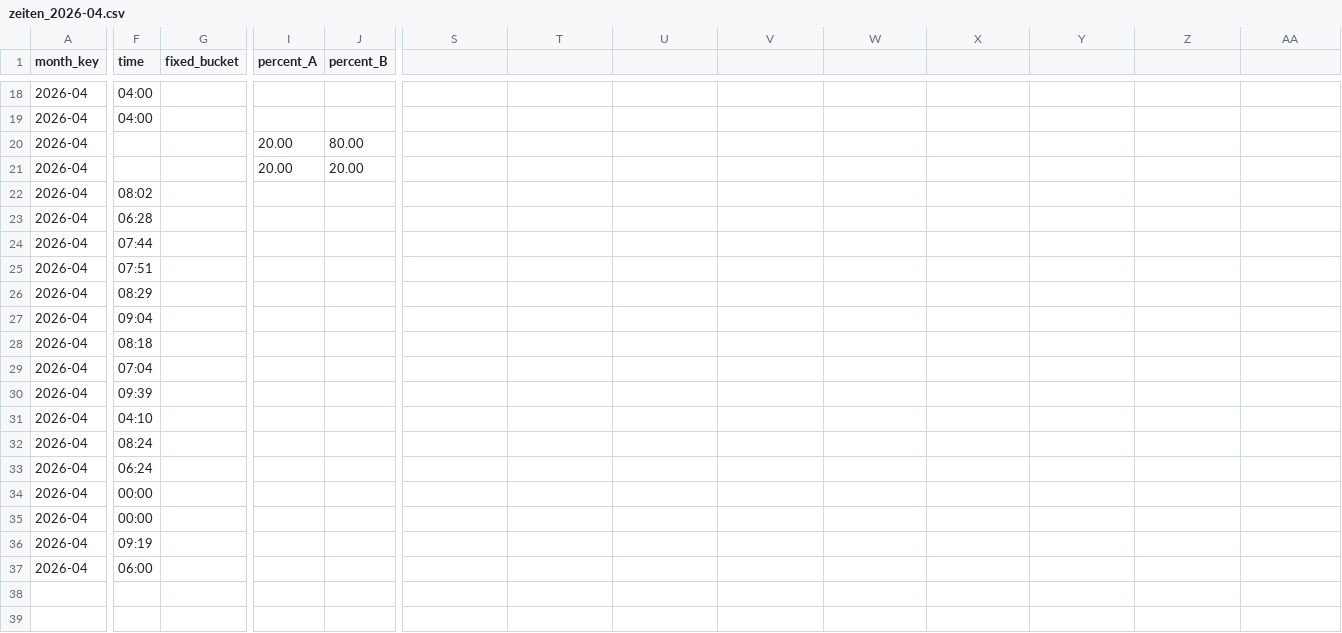
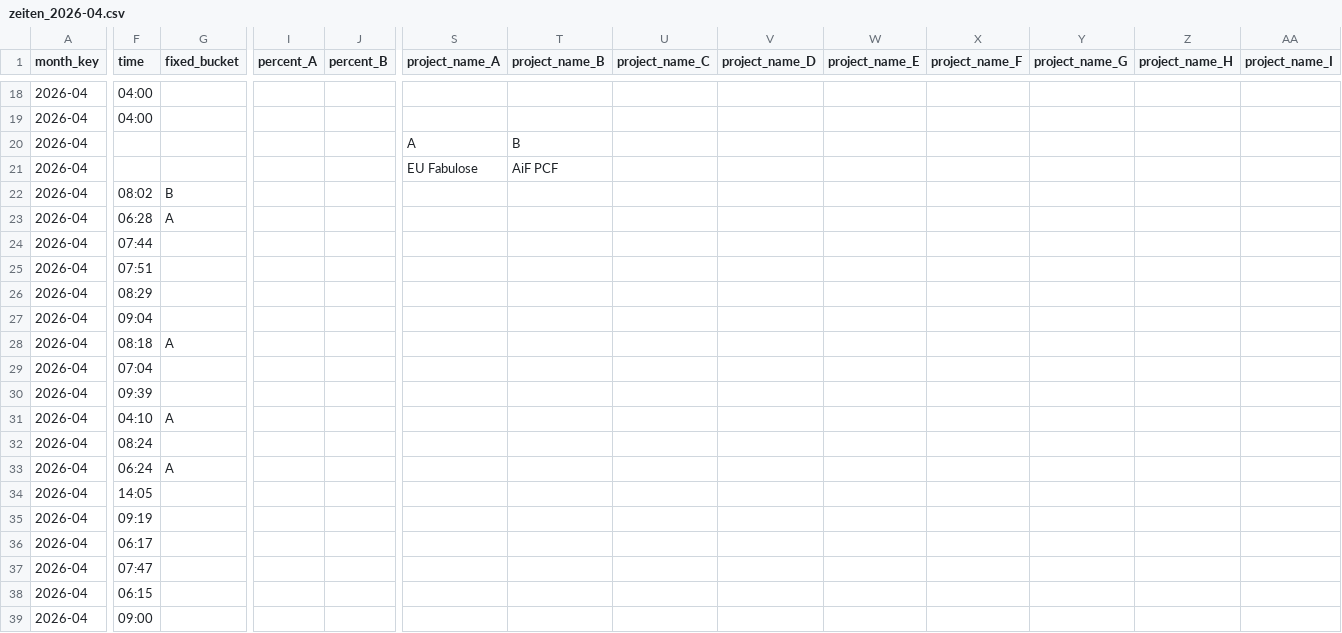
Before and after one commit to MaximilianKlein92/Workhour_allocation, a CSV file: data/zeiten_2026-04.csv, drawn as a sheet; only a part is shown, gaps mark what is left out; removed rows and columns are numbered as before the commit, all else as after; rows hold the shown columns only; the diff covers the shown part only; the diff names each change by its address in the sheet, - before the commit and + after, or states it on an @@ line.

```diff
--- a/data/zeiten_2026-04.csv
+++ b/data/zeiten_2026-04.csv
-S1: (empty)
+S1: project_name_A
-T1: (empty)
+T1: project_name_B
-U1: (empty)
+U1: project_name_C
-V1: (empty)
+V1: project_name_D
-W1: (empty)
+W1: project_name_E
-X1: (empty)
+X1: project_name_F
-Y1: (empty)
+Y1: project_name_G
-Z1: (empty)
+Z1: project_name_H
-AA1: (empty)
+AA1: project_name_I
-I20 (percent_A): 20.00
+I20 (percent_A): (empty)
-J20 (percent_B): 80.00
+J20 (percent_B): (empty)
-S20 (project_name_A): (empty)
+S20 (project_name_A): A
-T20 (project_name_B): (empty)
+T20 (project_name_B): B
-row 21: 2026-04 |  |  | 20.00 | 20.00
+row 21: 2026-04 |  |  |  |  | EU Fabulose | AiF PCF
-G22 (fixed_bucket): (empty)
+G22 (fixed_bucket): B
-G23 (fixed_bucket): (empty)
+G23 (fixed_bucket): A
-G28 (fixed_bucket): (empty)
+G28 (fixed_bucket): A
-G31 (fixed_bucket): (empty)
+G31 (fixed_bucket): A
-G33 (fixed_bucket): (empty)
+G33 (fixed_bucket): A
-F34 (time): 00:00
+F34 (time): 14:05
-row 35: 2026-04 | 00:00
+row 36: 2026-04 | 06:17
+row 37: 2026-04 | 07:47
+row 38: 2026-04 | 06:15
-F39 (time): 06:00
+F39 (time): 09:00
```
Also changed, not shown: 1 edited cell elsewhere in this file, 1 other file.
